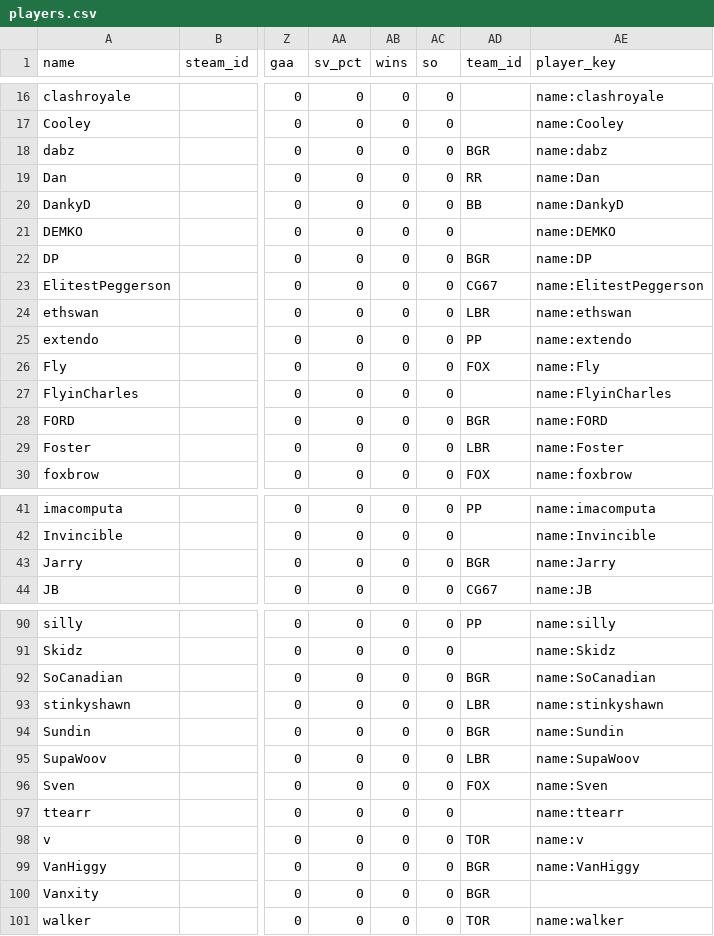
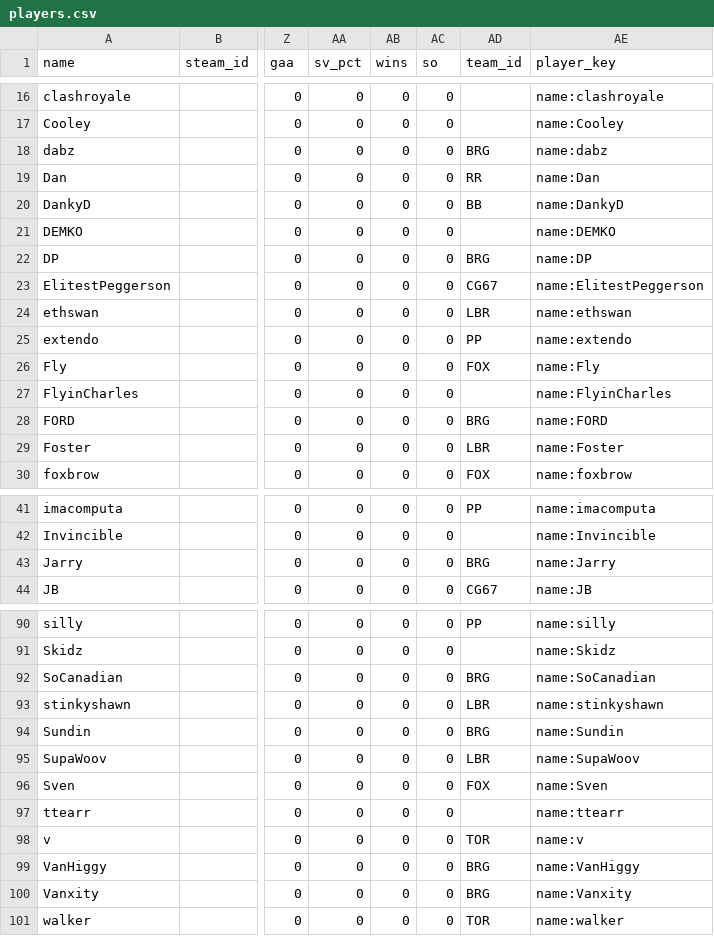
Before and after one commit to SundinWCPL/WCPL, a CSV file: data/S2/players.csv, drawn as a sheet; only a part is shown, gaps mark what is left out; the diff names each change by its address in the sheet, - before the commit and + after, or states it on an @@ line.

Commit message:
Add files via upload

```diff
--- a/data/S2/players.csv
+++ b/data/S2/players.csv
-AD18 (team_id): BGR
+AD18 (team_id): BRG
-AD22 (team_id): BGR
+AD22 (team_id): BRG
-AD28 (team_id): BGR
+AD28 (team_id): BRG
-AD43 (team_id): BGR
+AD43 (team_id): BRG
-AD92 (team_id): BGR
+AD92 (team_id): BRG
-AD94 (team_id): BGR
+AD94 (team_id): BRG
-AD99:AD100 (team_id): BGR
+AD99:AD100 (team_id): BRG
-AE100 (player_key): (empty)
+AE100 (player_key): name:Vanxity
```
